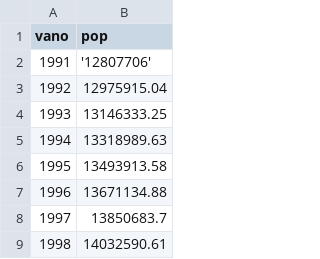
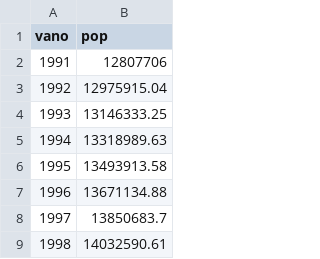
Before and after one commit to DouglasFrancoDS/Data_Sciense, a CSV file: arquivos/PopulacaoEvolucaoAnualEstado.csv, drawn as a sheet; only a part is shown; the diff names each change by its address in the sheet, - before the commit and + after, or states it on an @@ line.

Commit message:
Update PopulacaoEvolucaoAnualEstado.csv

```diff
--- a/arquivos/PopulacaoEvolucaoAnualEstado.csv
+++ b/arquivos/PopulacaoEvolucaoAnualEstado.csv
-B2 (pop): '12807706'
+B2 (pop): 12807706
```
